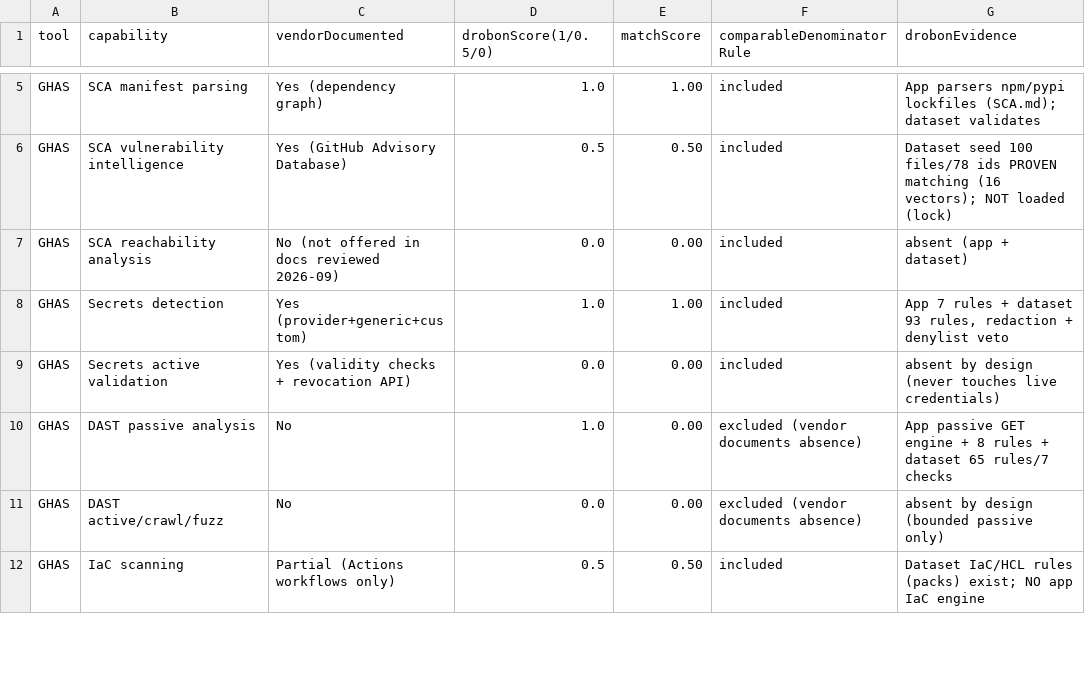
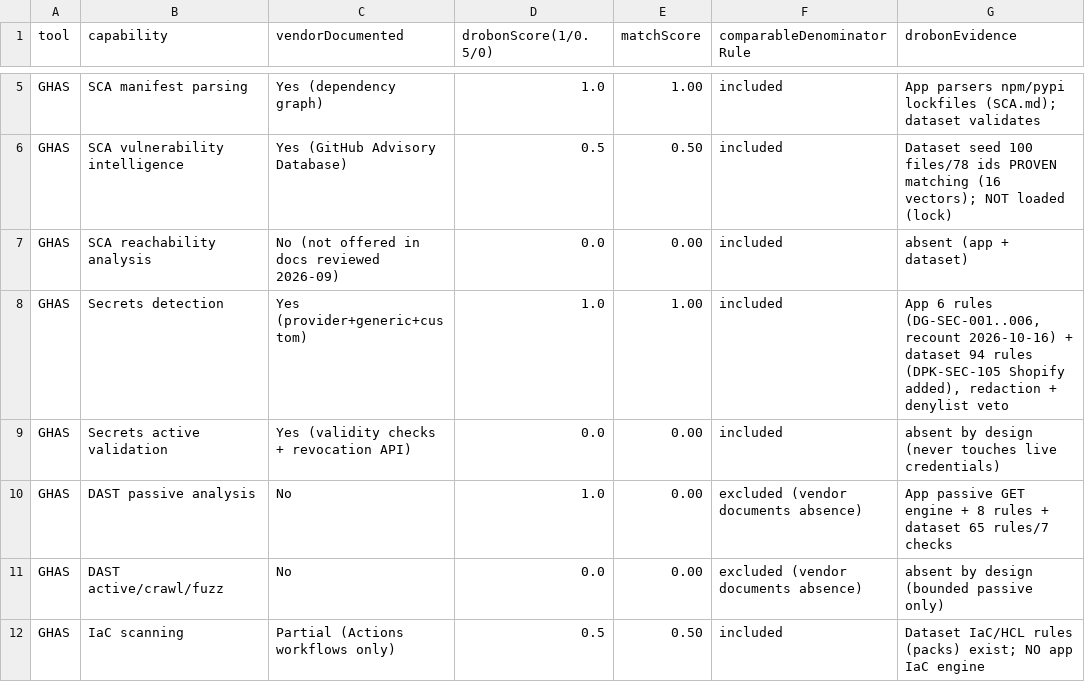
Before and after one commit to mdraselislam0101-design/Drobon-Dataset, a CSV file: DROBON_PAID_TOOL_BENCHMARK.csv, drawn as a sheet; only a part is shown, gaps mark what is left out; the diff covers the shown part only.

```diff
--- a/DROBON_PAID_TOOL_BENCHMARK.csv
+++ b/DROBON_PAID_TOOL_BENCHMARK.csv
@@ -7,3 +7,3 @@ GHAS,SCA vulnerability intelligence,Yes (GitHub Advisory Database),0.5,0.50,incl
 GHAS,SCA reachability analysis,No (not offered in docs reviewed 2026-09),0.0,0.00,included,absent (app + dataset)
-GHAS,Secrets detection,Yes (provider+generic+custom),1.0,1.00,included,"App 7 rules + dataset 93 rules, redaction + denylist veto"
+GHAS,Secrets detection,Yes (provider+generic+custom),1.0,1.00,included,"App 6 rules (DG-SEC-001..006, recount 2026-10-16) + dataset 94 rules (DPK-SEC-105 Shopify added), redaction + denylist veto"
 GHAS,Secrets active validation,Yes (validity checks + revocation API),0.0,0.00,included,absent by design (never touches live credentials)
```
Also changed, not shown: 3 edited cells elsewhere in this file, DROBON_ENGINE_COVERAGE.csv, DROBON_REMAINING_WORK.csv, 22 other files.
